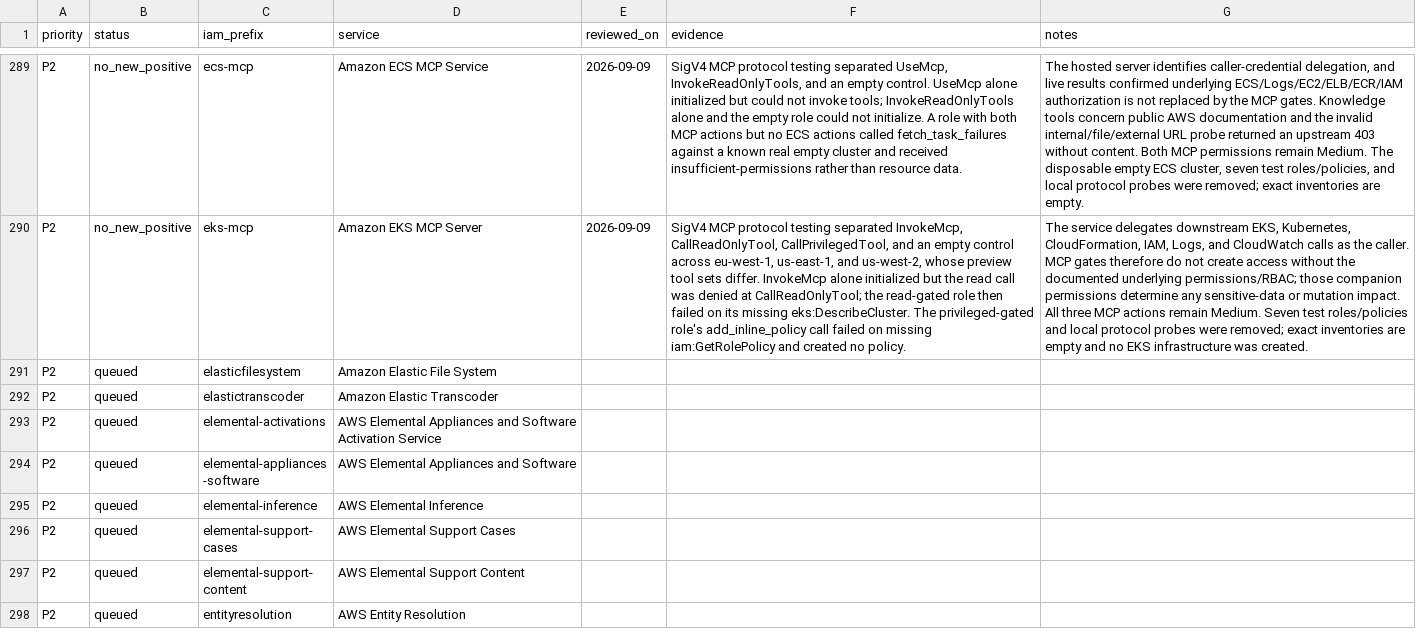
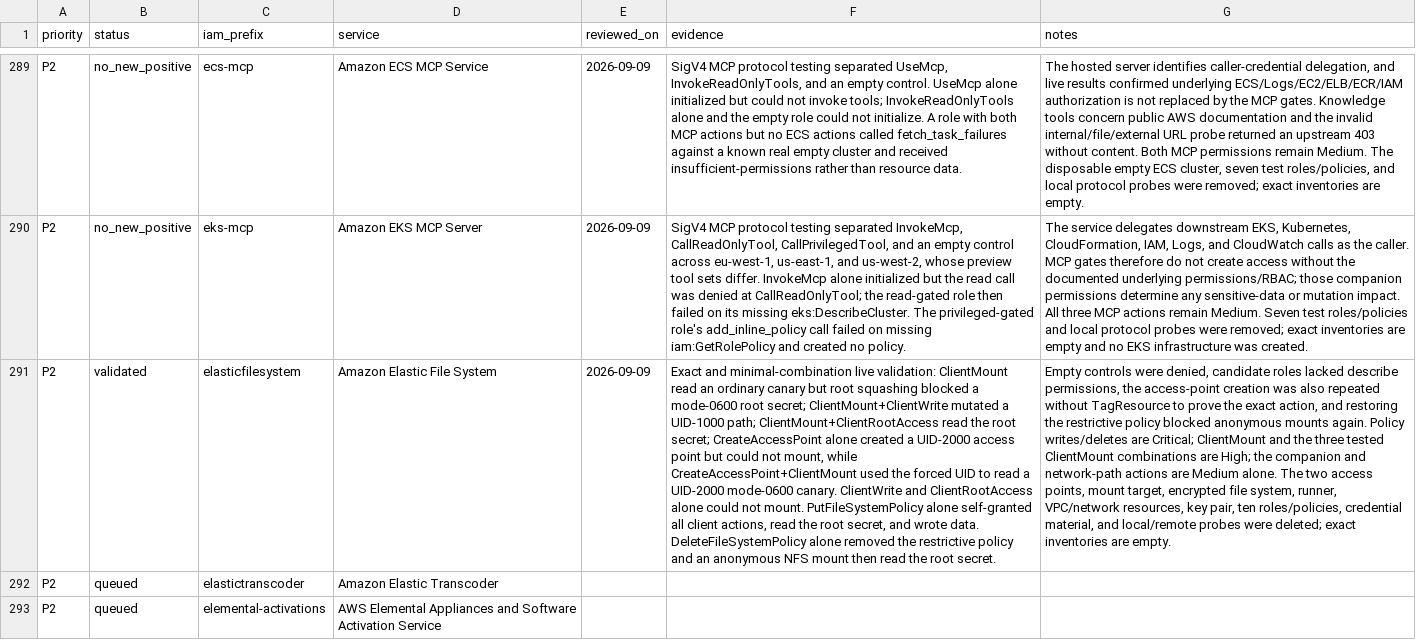
Before and after one commit to peass-ng/CloudPEASS, a CSV file: docs/AWS-service-security-review.csv, drawn as a sheet; only a part is shown, gaps mark what is left out; the shorter side is filled out with more unchanged rows; the diff names each change by its address in the sheet, - before the commit and + after, or states it on an @@ line.

Commit message:
Validate EFS policy and POSIX access paths

```diff
--- a/docs/AWS-service-security-review.csv
+++ b/docs/AWS-service-security-review.csv
-B291 (status): queued
+B291 (status): validated
-E291 (reviewed_on): (empty)
+E291 (reviewed_on): 2026-09-09
-F291 (evidence): (empty)
+F291 (evidence): Exact and minimal-combination live validation: ClientMount read an ordinary canary but root squashing blocked a mode-0600 root secret; ClientMount+ClientWrite mutated a UID-1000 path; ClientMount+ClientRootAccess read the root secret; CreateAccessPoint alone created a UID-2000 access point but could not mount, while CreateAccessPoint+ClientMount used the forced UID to read a UID-2000 mode-0600 canary. ClientWrite and ClientRootAccess alone could not mount. PutFileSystemPolicy alone self-granted all client actions, read the root secret, and wrote data. DeleteFileSystemPolicy alone removed the restrictive policy and an anonymous NFS mount then read the root secret.
-G291 (notes): (empty)
+G291 (notes): Empty controls were denied, candidate roles lacked describe permissions, the access-point creation was also repeated without TagResource to prove the exact action, and restoring the restrictive policy blocked anonymous mounts again. Policy writes/deletes are Critical; ClientMount and the three tested ClientMount combinations are High; the companion and network-path actions are Medium alone. The two access points, mount target, encrypted file system, runner, VPC/network resources, key pair, ten roles/policies, credential material, and local/remote probes were deleted; exact inventories are empty.
```
Also changed, not shown: 3 other files.
